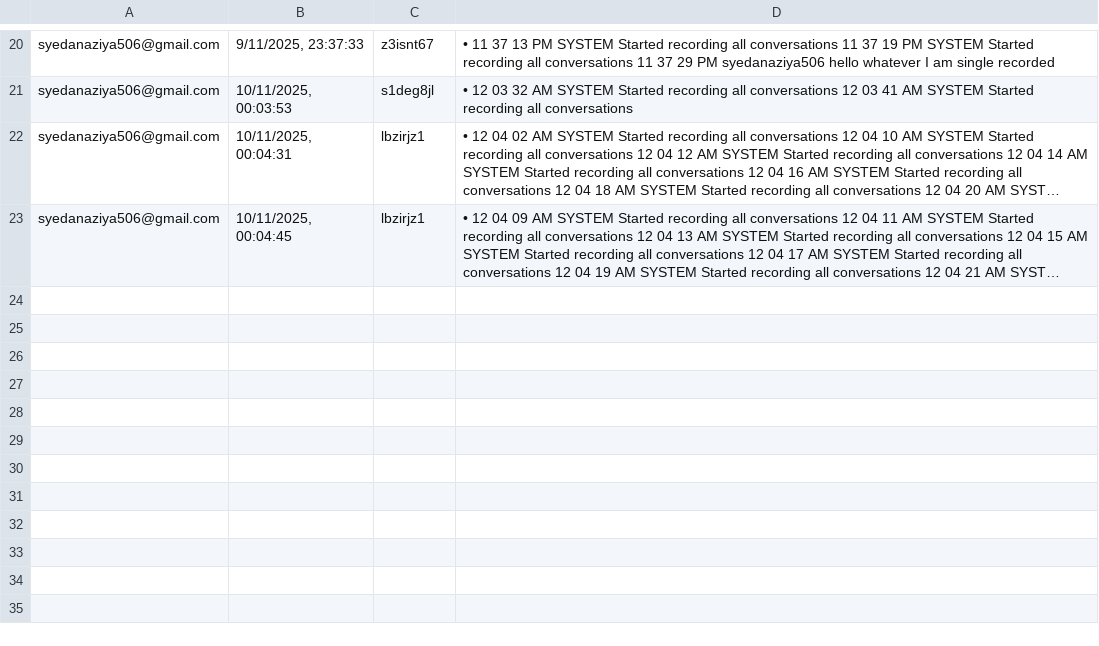
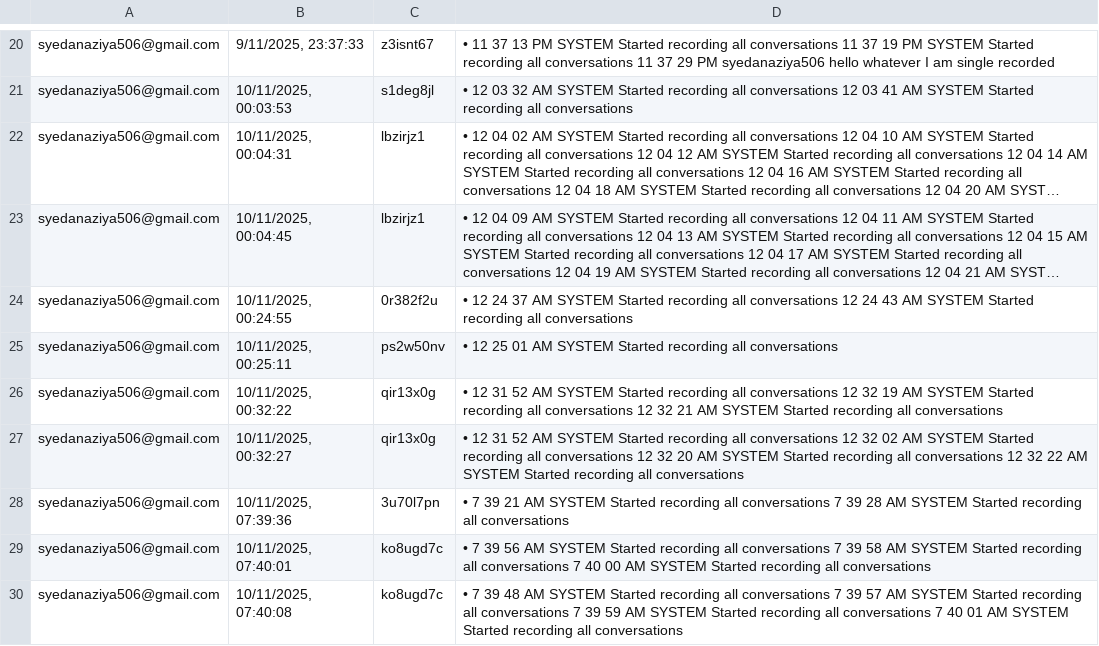
Before and after one commit to Nazia130/TwinTalk-backend, a CSV file: history.csv, drawn as a sheet; only a part is shown, gaps mark what is left out; long unchanged cells end in …; the diff names each change by its address in the sheet, - before the commit and + after, or states it on an @@ line.

```diff
--- a/history.csv
+++ b/history.csv
+row 24: syedanaziya506@gmail.com | 10/11/2025, 00:24:55 | 0r382f2u | • 12 24 37 AM SYSTEM Started recording all conversations 12 24 43 AM SYSTEM Started recording all conversations
+row 25: syedanaziya506@gmail.com | 10/11/2025, 00:25:11 | ps2w50nv | • 12 25 01 AM SYSTEM Started recording all conversations
+row 26: syedanaziya506@gmail.com | 10/11/2025, 00:32:22 | qir13x0g | • 12 31 52 AM SYSTEM Started recording all conversations 12 32 19 AM SYSTEM Started recording all conversations 12 32 21 AM SYSTEM Started recording all conversations
+row 27: syedanaziya506@gmail.com | 10/11/2025, 00:32:27 | qir13x0g | • 12 31 52 AM SYSTEM Started recording all conversations 12 32 02 AM SYSTEM Started recording all conversations 12 32 20 AM SYSTEM Started recording all conversations 12 32 22 AM SYSTEM Started recording all conversations
+row 28: syedanaziya506@gmail.com | 10/11/2025, 07:39:36 | 3u70l7pn | • 7 39 21 AM SYSTEM Started recording all conversations 7 39 28 AM SYSTEM Started recording all conversations
+row 29: syedanaziya506@gmail.com | 10/11/2025, 07:40:01 | ko8ugd7c | • 7 39 56 AM SYSTEM Started recording all conversations 7 39 58 AM SYSTEM Started recording all conversations 7 40 00 AM SYSTEM Started recording all conversations
+row 30: syedanaziya506@gmail.com | 10/11/2025, 07:40:08 | ko8ugd7c | • 7 39 48 AM SYSTEM Started recording all conversations 7 39 57 AM SYSTEM Started recording all conversations 7 39 59 AM SYSTEM Started recording all conversations 7 40 01 AM SYSTEM Started recording all conversations
```
Also changed, not shown: 1 other file.
